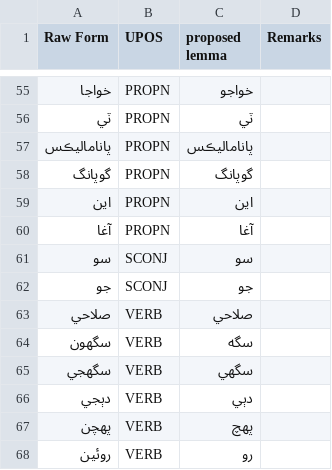
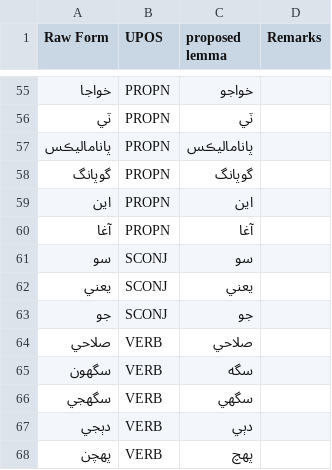
Before and after one commit to UniversalDependencies/UD_Sindhi-Isra, a TSV file: not-to-release/lemmas/hand_lemmatized.tsv, drawn as a sheet; only a part is shown, gaps mark what is left out; the shorter side is filled out with more unchanged rows.

Commit message:
Update another SCONJ lemma

```diff
--- a/not-to-release/lemmas/hand_lemmatized.tsv
+++ b/not-to-release/lemmas/hand_lemmatized.tsv
@@ -61,2 +61,3 @@ Raw Form	UPOS	proposed lemma	Remarks
 سو	SCONJ	سو
+يعني	SCONJ	يعني
 جو	SCONJ	جو
```
Also changed, not shown: 2 other files.
